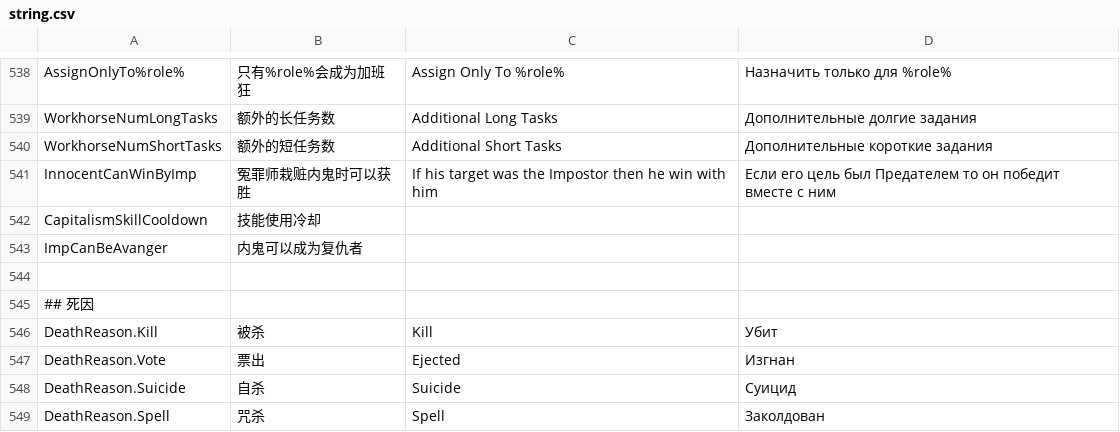
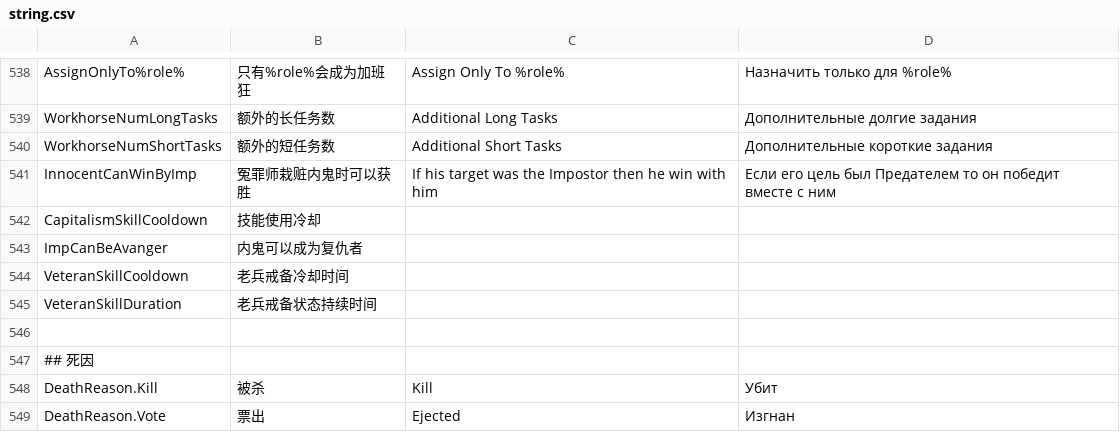
Before and after one commit to tukasa0001/TownOfHost, a CSV file: Resources/string.csv, drawn as a sheet; only a part is shown, gaps mark what is left out; the shorter side is filled out with more unchanged rows; the diff names each change by its address in the sheet, - before the commit and + after, or states it on an @@ line.

```diff
--- a/Resources/string.csv
+++ b/Resources/string.csv
+row 544: VeteranSkillCooldown | 老兵戒备冷却时间
+row 545: VeteranSkillDuration | 老兵戒备状态持续时间
```
Also changed, not shown: 3 other files.
